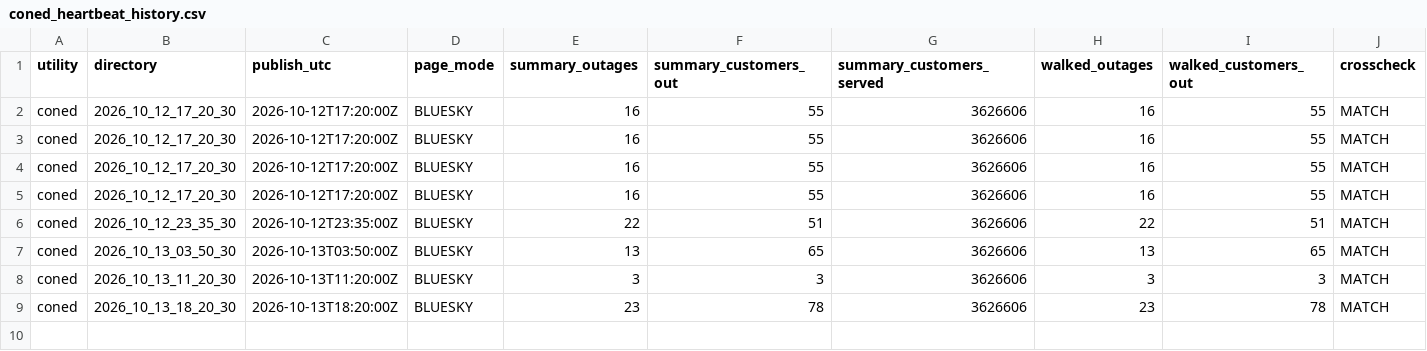
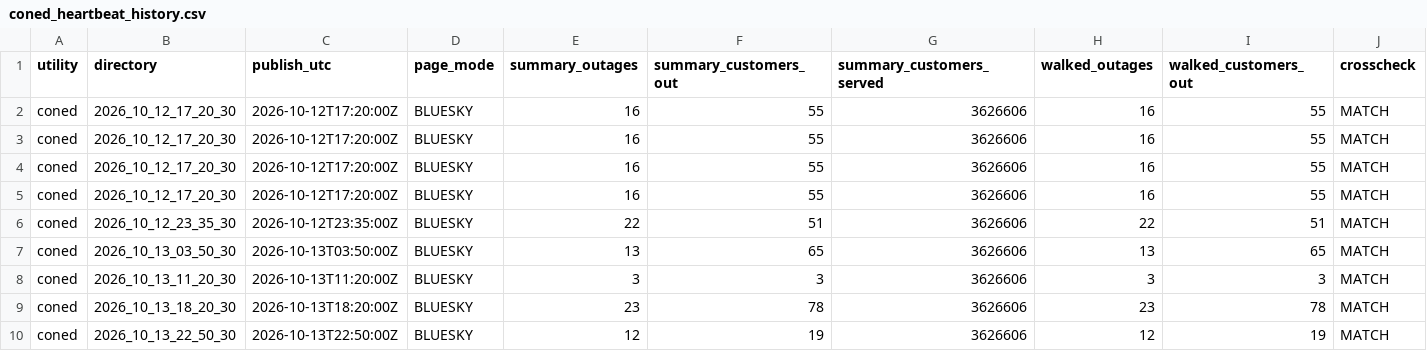
Before and after one commit to danish0305/sce-outage-tracker, a CSV file: coned/coned_heartbeat_history.csv, drawn as a sheet; only a part is shown; rows hold the shown columns only; the diff names each change by its address in the sheet, - before the commit and + after, or states it on an @@ line.

```diff
--- a/coned/coned_heartbeat_history.csv
+++ b/coned/coned_heartbeat_history.csv
+row 10: coned | 2026_10_13_22_50_30 | 2026-10-13T22:50:00Z | BLUESKY | 12 | 19 | 3626606 | 12 | 19 | MATCH
```
Also changed, not shown: coned/coned_outages_history.csv, coned/coned_outages_latest.csv, 1 other file.
